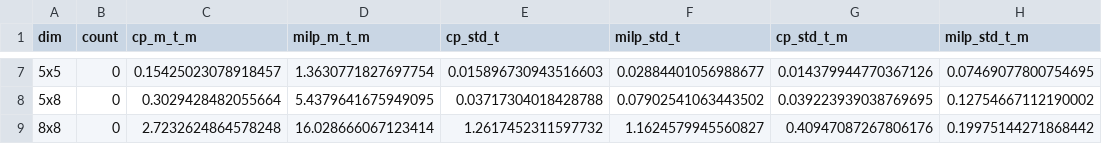
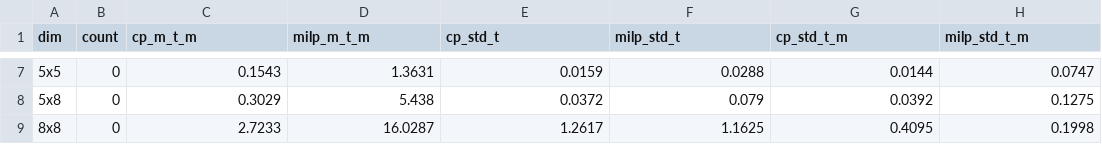
Before and after one commit to GAlonso46/CP-MIPforJSP, a CSV file: experiment/tables/variant_basic_jssp_time.csv, drawn as a sheet; only a part is shown, gaps mark what is left out; the diff covers the shown part only.

```diff
--- a/experiment/tables/variant_basic_jssp_time.csv
+++ b/experiment/tables/variant_basic_jssp_time.csv
@@ -7,3 +7,3 @@ dim,count,cp_m_t_m,milp_m_t_m,cp_std_t,milp_std_t,cp_std_t_m,milp_std_t_m
-5x5,0,0.15425023078918457,1.3630771827697754,0.015896730943516603,0.02884401056988677,0.014379944770367126,0.07469077800754695
-5x8,0,0.3029428482055664,5.4379641675949095,0.03717304018428788,0.07902541063443502,0.039223939038769695,0.12754667112190002
-8x8,0,2.7232624864578248,16.028666067123414,1.2617452311597732,1.1624579945560827,0.40947087267806176,0.19975144271868442
+5x5,0,0.1543,1.3631,0.0159,0.0288,0.0144,0.0747
+5x8,0,0.3029,5.438,0.0372,0.079,0.0392,0.1275
+8x8,0,2.7233,16.0287,1.2617,1.1625,0.4095,0.1998
```
Also changed, not shown: 30 edited cells elsewhere in this file, experiment/tables/variant_d_jssp_time.csv, experiment/tables/variant_f_jssp_time.csv, 11 other files.
